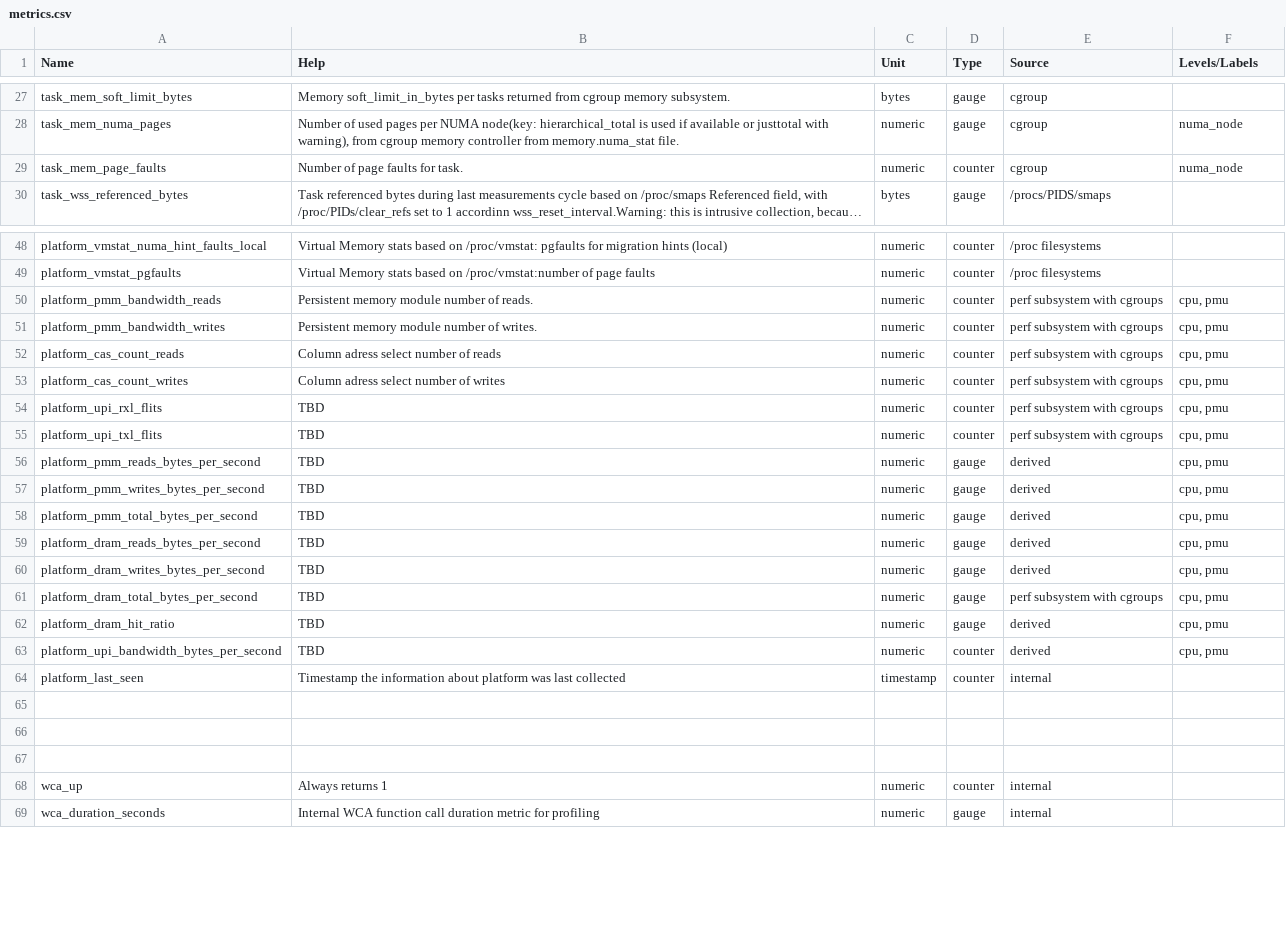
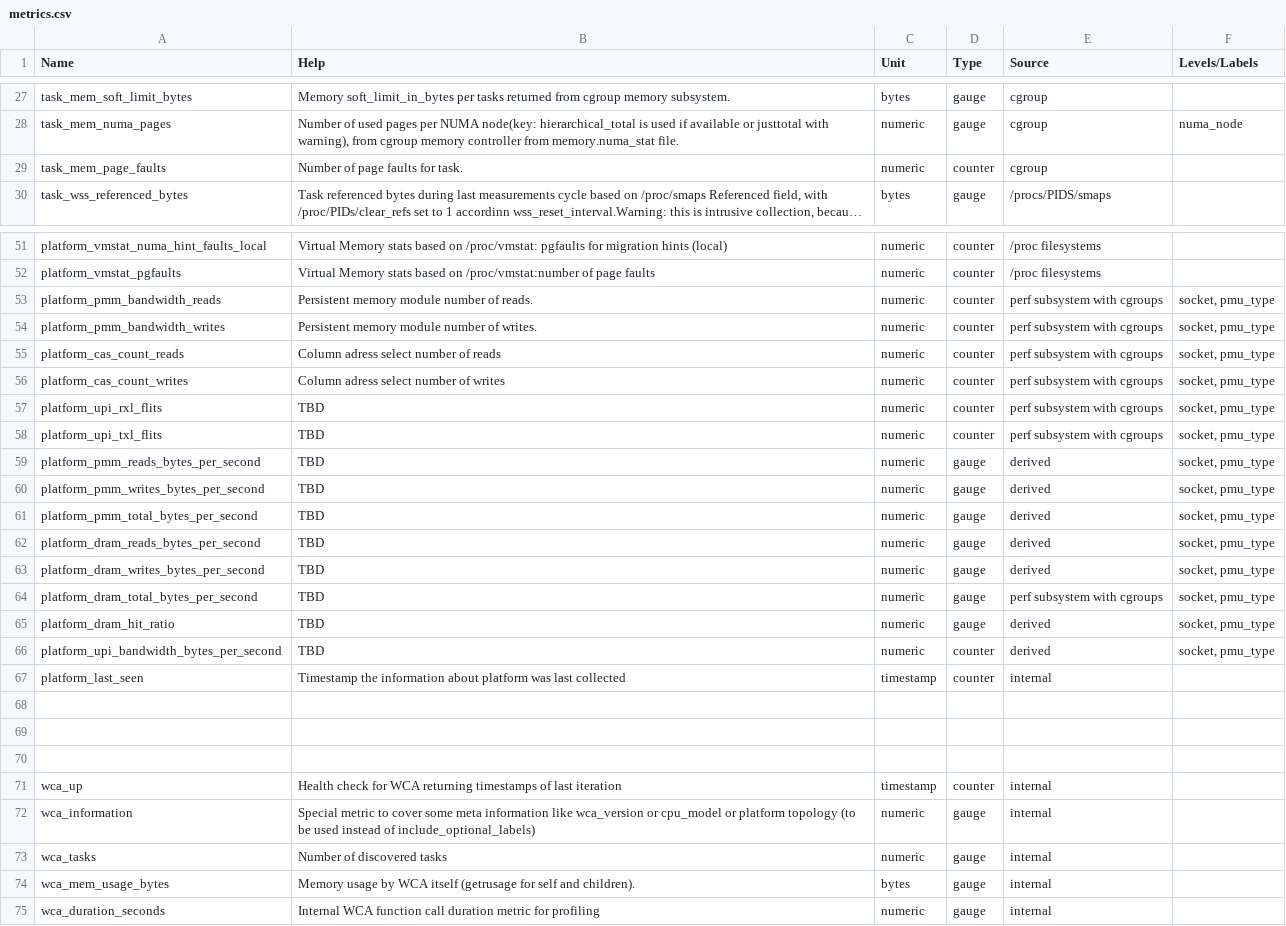
Before and after one commit to ppalucki/owca, a CSV file: docs/metrics.csv, drawn as a sheet; only a part is shown, gaps mark what is left out; long unchanged cells end in …; addresses are those after the commit; the diff covers the shown part only; the diff names each change by its address in the sheet, - before the commit and + after, or states it on an @@ line.

```diff
--- a/docs/metrics.csv
+++ b/docs/metrics.csv
-F29 (Levels/Labels): numa_node
+F29 (Levels/Labels): (empty)
-F53:F66 (Levels/Labels): cpu, pmu
+F53:F66 (Levels/Labels): socket, pmu_type
-B71 (Help): Always returns 1
+B71 (Help): Health check for WCA returning timestamps of last iteration
-C71 (Unit): numeric
+C71 (Unit): timestamp
+row 72: wca_information | Special metric to cover some meta information like wca_version or cpu_model or platform topology (to be used instead of include_optional_labels) | numeric | gauge | internal
+row 73: wca_tasks | Number of discovered tasks | numeric | gauge | internal
+row 74: wca_mem_usage_bytes | Memory usage by WCA itself (getrusage for self and children). | bytes | gauge | internal
```
Also changed, not shown: 3 added rows and 1 edited cell elsewhere in this file, 1 other file.
